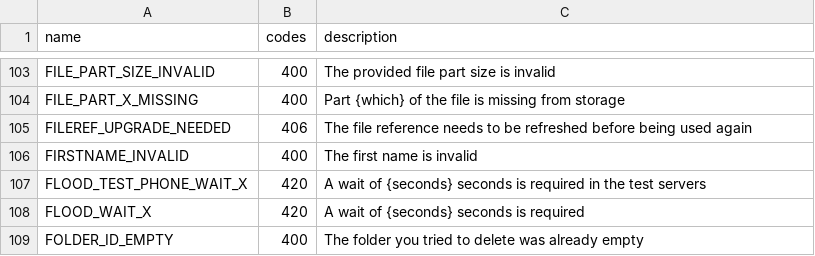
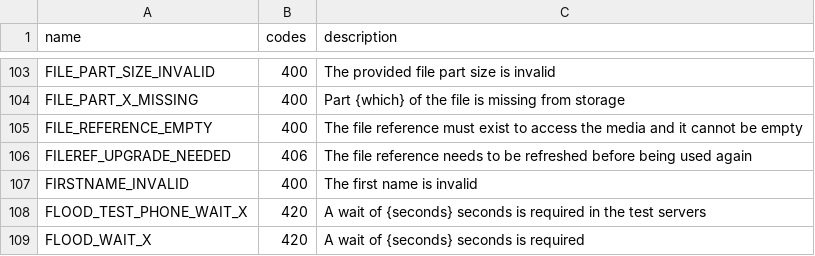
Before and after one commit to LonamiWebs/Telethon, a CSV file: telethon_generator/data/errors.csv, drawn as a sheet; only a part is shown, gaps mark what is left out; the shorter side is filled out with more unchanged rows; the diff names each change by its address in the sheet, - before the commit and + after, or states it on an @@ line.

Commit message:
Document FILE_REFERENCE_EMPTY

```diff
--- a/telethon_generator/data/errors.csv
+++ b/telethon_generator/data/errors.csv
+row 105: FILE_REFERENCE_EMPTY | 400 | The file reference must exist to access the media and it cannot be empty
```
Also changed, not shown: telethon_generator/data/methods.csv.
